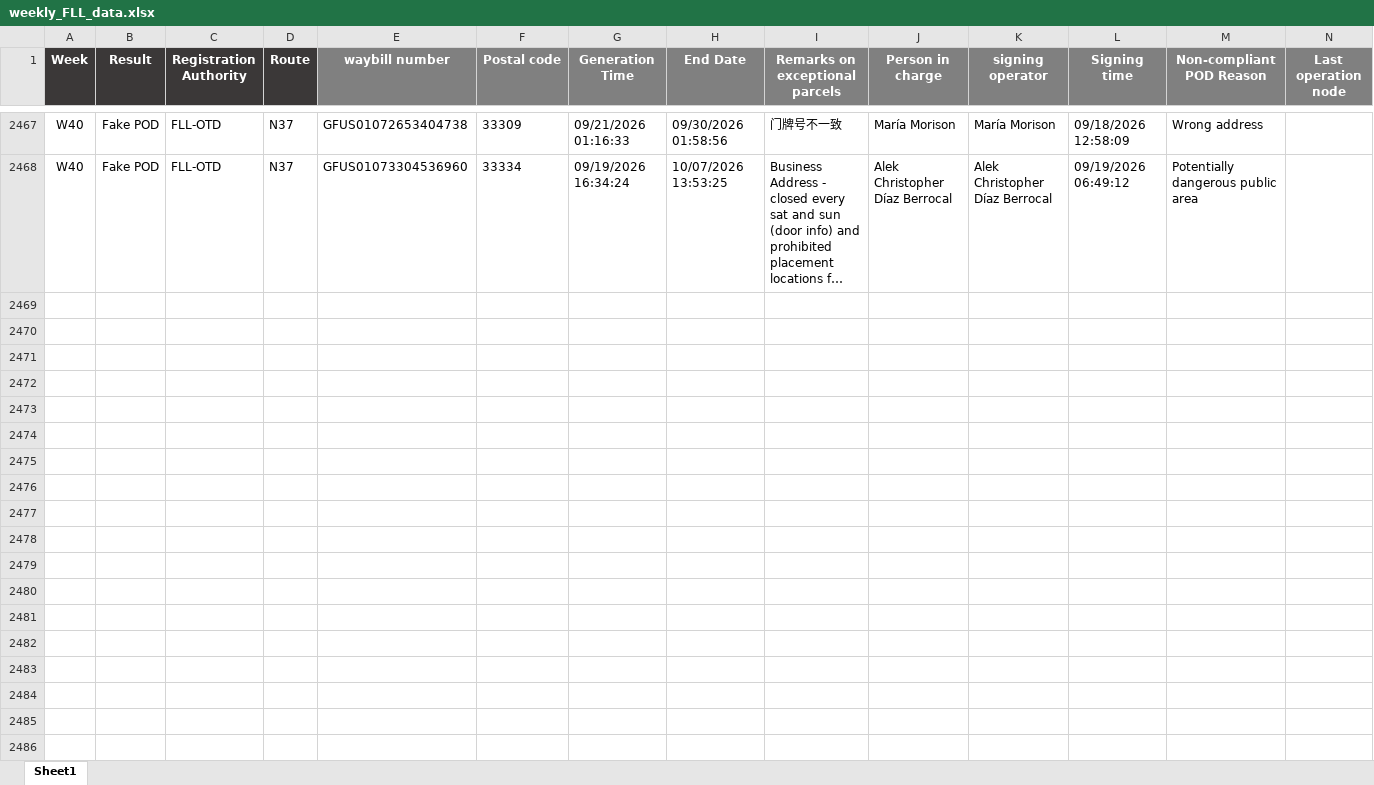
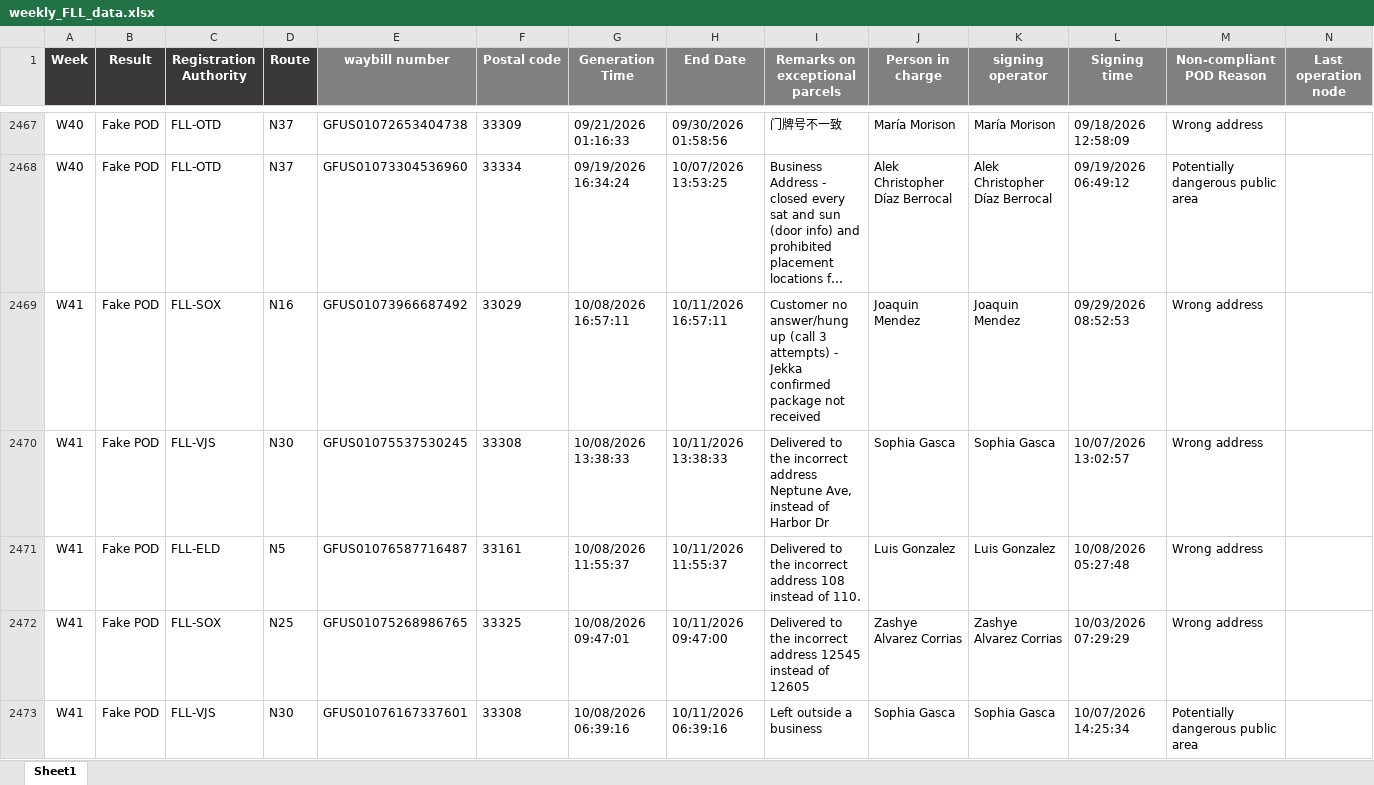
Before and after one commit to LouisLu98/FLL_Weekly_Exception, an Excel workbook: weekly_FLL_data.xlsx, sheet Sheet1, drawn as a sheet; only a part is shown, gaps mark what is left out; long unchanged cells end in …; values as stored, in another font and other column widths than the file's, no borders; the diff covers the shown part only; the diff names each change by its address in the sheet, - before the commit and + after, or states it on an @@ line.

Commit message:
Add files via upload

```diff
--- a/weekly_FLL_data.xlsx (sheet Sheet1)
+++ b/weekly_FLL_data.xlsx (sheet Sheet1)
+row 2469: W41 | Fake POD | FLL-SOX | N16 | GFUS01073966687492 | 33029 | 10/08/2026 16:57:11 | 10/11/2026 16:57:11 | Customer no answer/hung up (call 3 attempts) - Jekka confirmed package not received | Joaquin Mendez | Joaquin Mendez | 09/29/2026 08:52:53 | Wrong address
+row 2470: W41 | Fake POD | FLL-VJS | N30 | GFUS01075537530245 | 33308 | 10/08/2026 13:38:33 | 10/11/2026 13:38:33 | Delivered to the incorrect address Neptune Ave, instead of Harbor Dr | Sophia Gasca | Sophia Gasca | 10/07/2026 13:02:57 | Wrong address
+row 2471: W41 | Fake POD | FLL-ELD | N5 | GFUS01076587716487 | 33161 | 10/08/2026 11:55:37 | 10/11/2026 11:55:37 | Delivered to the incorrect address 108 instead of 110. | Luis Gonzalez | Luis Gonzalez | 10/08/2026 05:27:48 | Wrong address
+row 2472: W41 | Fake POD | FLL-SOX | N25 | GFUS01075268986765 | 33325 | 10/08/2026 09:47:01 | 10/11/2026 09:47:00 | Delivered to the incorrect address 12545 instead of 12605 | Zashye Alvarez Corrias | Zashye Alvarez Corrias | 10/03/2026 07:29:29 | Wrong address
+row 2473: W41 | Fake POD | FLL-VJS | N30 | GFUS01076167337601 | 33308 | 10/08/2026 06:39:16 | 10/11/2026 06:39:16 | Left outside a business | Sophia Gasca | Sophia Gasca | 10/07/2026 14:25:34 | Potentially dangerous public area
```
Also changed, not shown: 119 added rows elsewhere in this sheet.
